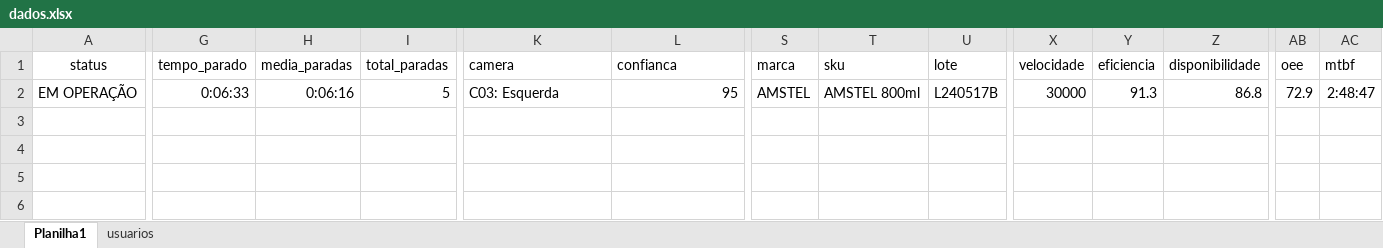
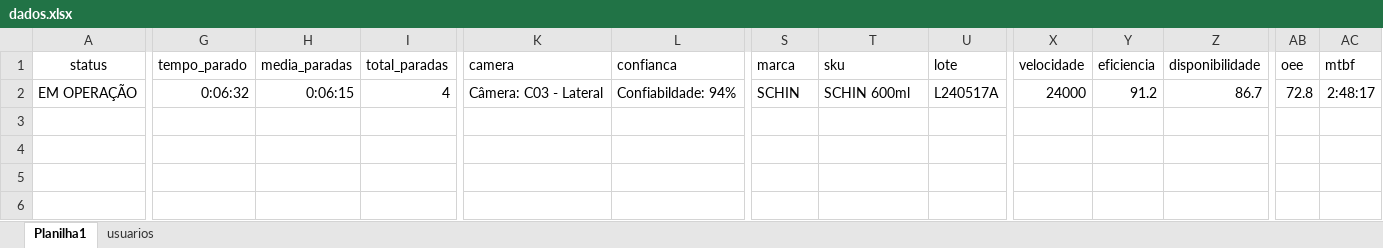
Before and after one commit to julianabs14/supervisorio, an Excel workbook: backend/dados.xlsx, sheet Planilha1, drawn as a sheet; only a part is shown, gaps mark what is left out; values as stored, in another font and other column widths than the file's, no borders; the diff covers the shown part only; the diff names each change by its address in the sheet, - before the commit and + after, or states it on an @@ line.

Commit message:
alteração de informações na base de dados

```diff
--- a/backend/dados.xlsx (sheet Planilha1)
+++ b/backend/dados.xlsx (sheet Planilha1)
-G2 (tempo_parado): 0:06:33
+G2 (tempo_parado): 0:06:32
-H2 (media_paradas): 0:06:16
+H2 (media_paradas): 0:06:15
-I2 (total_paradas): 5
+I2 (total_paradas): 4
-K2 (camera): C03: Esquerda
+K2 (camera): Câmera: C03 - Lateral
-L2 (confianca): 95
+L2 (confianca): Confiabildade: 94%
-S2 (marca): AMSTEL
+S2 (marca): SCHIN
-T2 (sku): AMSTEL 800ml
+T2 (sku): SCHIN 600ml
-U2 (lote): L240517B
+U2 (lote): L240517A
-X2 (velocidade): 30000
+X2 (velocidade): 24000
-Y2 (eficiencia): 91.3
+Y2 (eficiencia): 91.2
-Z2 (disponibilidade): 86.8
+Z2 (disponibilidade): 86.7
-AB2 (oee): 72.9
+AB2 (oee): 72.8
-AC2 (mtbf): 2:48:47
+AC2 (mtbf): 2:48:17
```
Also changed, not shown: 6 edited cells elsewhere in this sheet, sheet usuarios.
